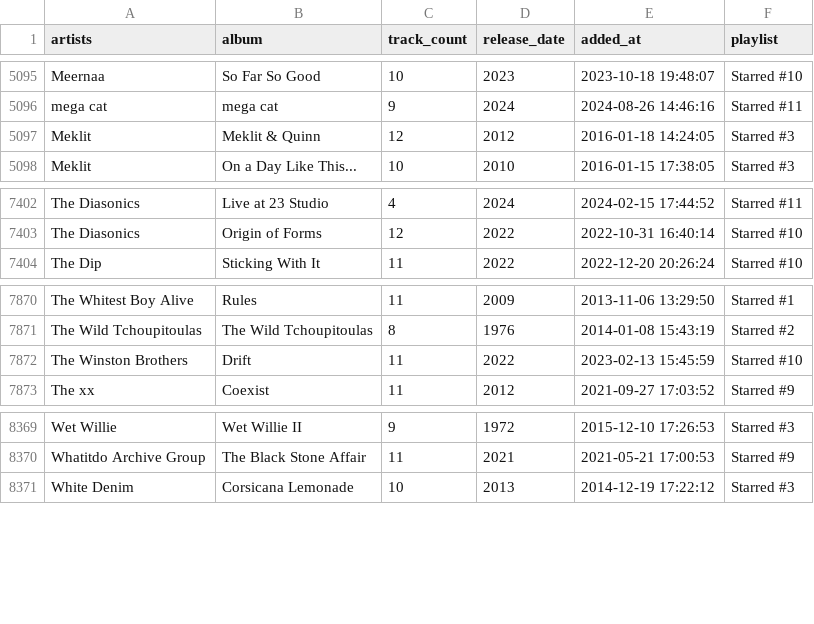
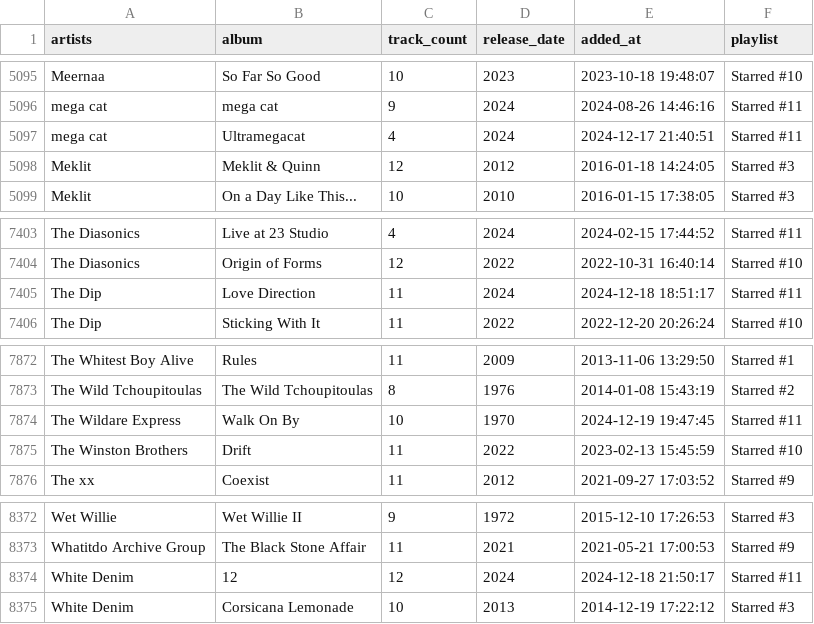
Before and after one commit to ccb012100/spotify-playlists, a TSV file: albums/sorted_albums.tsv, drawn as a sheet; only a part is shown, gaps mark what is left out; the diff names each change by its address in the sheet, - before the commit and + after, or states it on an @@ line.

Commit message:
add 4 albums

```diff
--- a/albums/sorted_albums.tsv
+++ b/albums/sorted_albums.tsv
+row 5097: mega cat | Ultramegacat | 4 | 2024 | 2024-12-17 21:40:51 | Starred #11
+row 7405: The Dip | Love Direction | 11 | 2024 | 2024-12-18 18:51:17 | Starred #11
+row 7874: The Wildare Express | Walk On By | 10 | 1970 | 2024-12-19 19:47:45 | Starred #11
+row 8374: White Denim | 12 | 12 | 2024 | 2024-12-18 21:50:17 | Starred #11
```
Also changed, not shown: albums/starred_albums.tsv, 1 other file.
